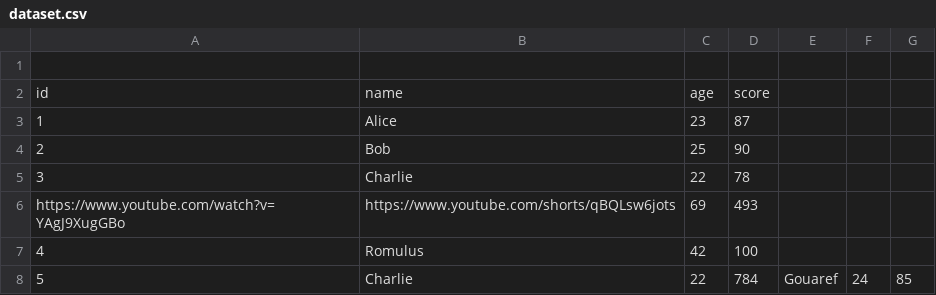
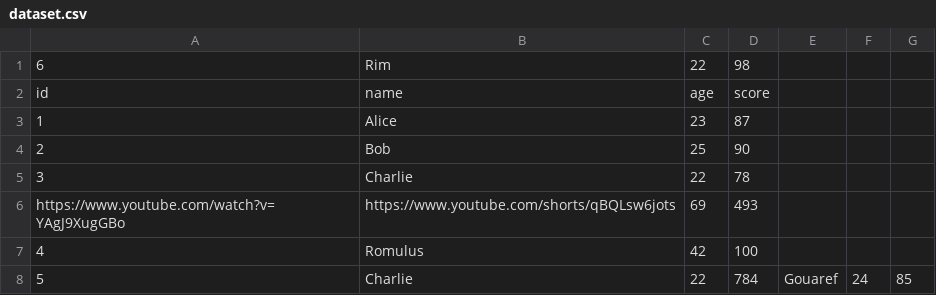
Before and after one commit to virgilus/git-crash-test, a CSV file: dataset.csv, drawn as a sheet.

Commit message:
adds my data and code

```diff
--- a/dataset.csv
+++ b/dataset.csv
@@ -1,2 +1,2 @@
-
+6,Rim,22,98
 id,name,age,score
```
Also changed, not shown: 1 other file.
